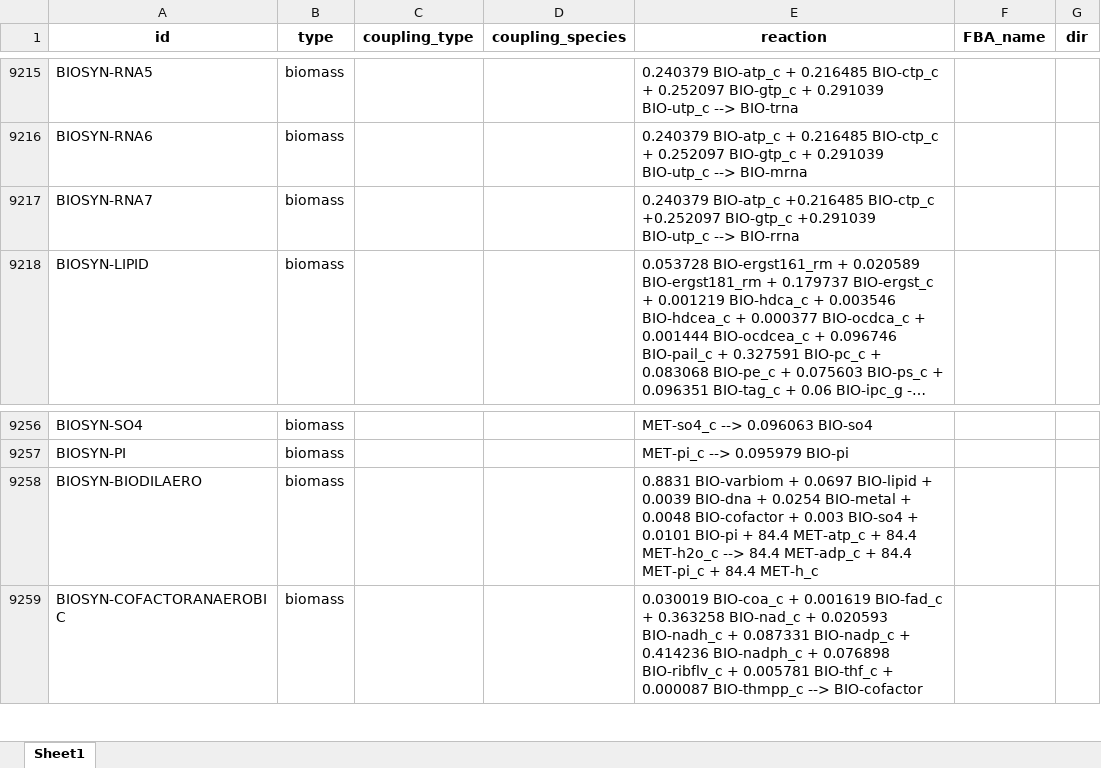
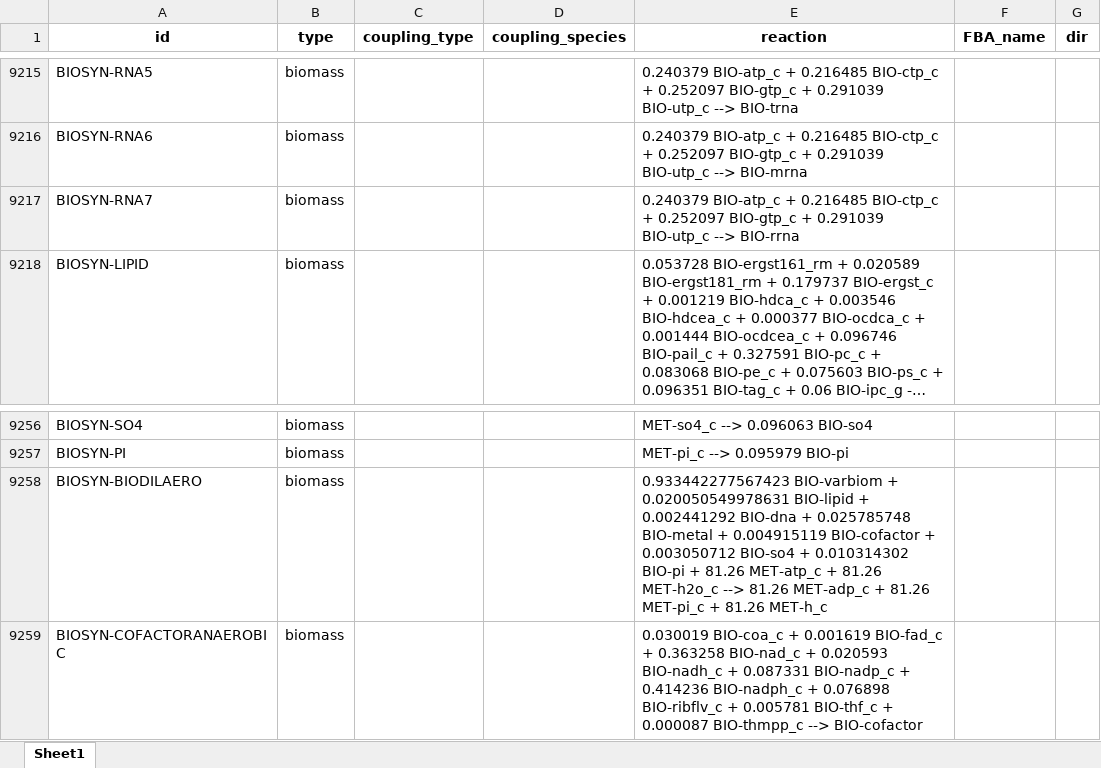
Before and after one commit to EarthToMooney/scRBA, an Excel workbook: GAMS/model/RBA_stoichiometry.xlsx, sheet Sheet1, drawn as a sheet; only a part is shown, gaps mark what is left out; long unchanged cells end in …; values as stored, in another font and other column widths than the file's, no borders; the diff names each change by its address in the sheet, - before the commit and + after, or states it on an @@ line.

```diff
--- a/GAMS/model/RBA_stoichiometry.xlsx (sheet Sheet1)
+++ b/GAMS/model/RBA_stoichiometry.xlsx (sheet Sheet1)
-E9217 (reaction): 0.240379 BIO-atp_c +0.216485 BIO-ctp_c +0.252097 BIO-gtp_c +0.291039 BIO-utp_c -->…
+E9217 (reaction): 0.240379 BIO-atp_c + 0.216485 BIO-ctp_c + 0.252097 BIO-gtp_c + 0.291039 BIO-utp_c -->…
-E9258 (reaction): 0.8831 BIO-varbiom + 0.0697 BIO-lipid + 0.0039 BIO-dna + 0.0254 BIO-metal + 0.0048 BIO-cofactor + 0.003 BIO-so4 + 0.0101 BIO-pi + 84.4 MET-atp_c + 84.4 MET-h2o_c --> 84.4 MET-adp_c + 84.4 MET-pi_c + 84.4 MET-h_c
+E9258 (reaction): 0.933442277567423 BIO-varbiom + 0.020050549978631 BIO-lipid + 0.002441292 BIO-dna + 0.025785748 BIO-metal + 0.004915119 BIO-cofactor + 0.003050712 BIO-so4 + 0.010314302 BIO-pi + 81.26 MET-atp_c + 81.26 MET-h2o_c --> 81.26 MET-adp_c + 81.26 MET-pi_c + 81.26 MET-h_c
```
Also changed, not shown: build_model/model/RBA_stoichiometry.xlsx, 11 other files.
